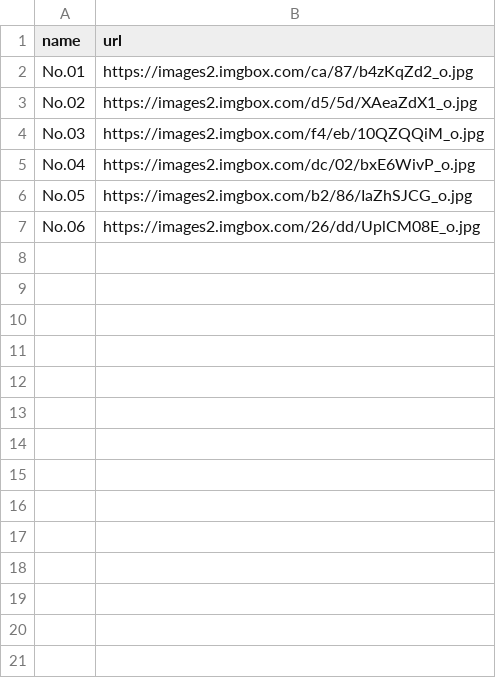
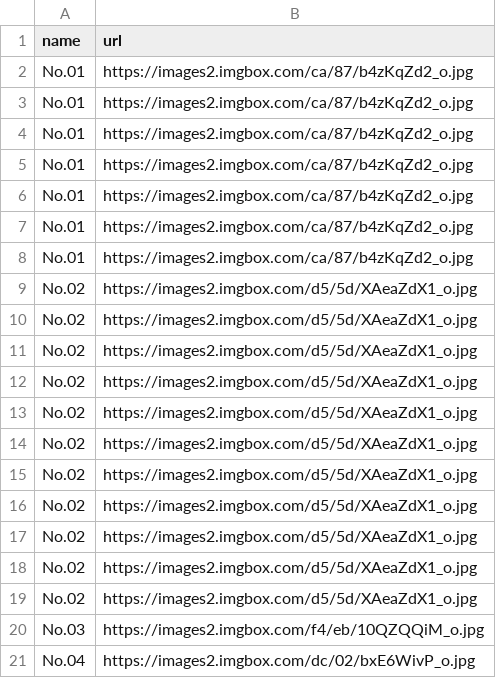
Before and after one commit to daichin/zuzi_flower_QRcode_Gen, a CSV file: images.csv, drawn as a sheet; only a part is shown; the shorter side is filled out with more unchanged rows; the diff covers the shown part only.

Commit message:
Update size & margin & alignment & data

```diff
--- a/images.csv
+++ b/images.csv
@@ -2,2 +2,18 @@
 No.01,https://images2.imgbox.com/ca/87/b4zKqZd2_o.jpg
+No.01,https://images2.imgbox.com/ca/87/b4zKqZd2_o.jpg
+No.01,https://images2.imgbox.com/ca/87/b4zKqZd2_o.jpg
+No.01,https://images2.imgbox.com/ca/87/b4zKqZd2_o.jpg
+No.01,https://images2.imgbox.com/ca/87/b4zKqZd2_o.jpg
+No.01,https://images2.imgbox.com/ca/87/b4zKqZd2_o.jpg
+No.01,https://images2.imgbox.com/ca/87/b4zKqZd2_o.jpg
+No.02,https://images2.imgbox.com/d5/5d/XAeaZdX1_o.jpg
+No.02,https://images2.imgbox.com/d5/5d/XAeaZdX1_o.jpg
+No.02,https://images2.imgbox.com/d5/5d/XAeaZdX1_o.jpg
+No.02,https://images2.imgbox.com/d5/5d/XAeaZdX1_o.jpg
+No.02,https://images2.imgbox.com/d5/5d/XAeaZdX1_o.jpg
+No.02,https://images2.imgbox.com/d5/5d/XAeaZdX1_o.jpg
+No.02,https://images2.imgbox.com/d5/5d/XAeaZdX1_o.jpg
+No.02,https://images2.imgbox.com/d5/5d/XAeaZdX1_o.jpg
+No.02,https://images2.imgbox.com/d5/5d/XAeaZdX1_o.jpg
+No.02,https://images2.imgbox.com/d5/5d/XAeaZdX1_o.jpg
 No.02,https://images2.imgbox.com/d5/5d/XAeaZdX1_o.jpg
```
Also changed, not shown: 38 added rows elsewhere in this file, 2 other files.
